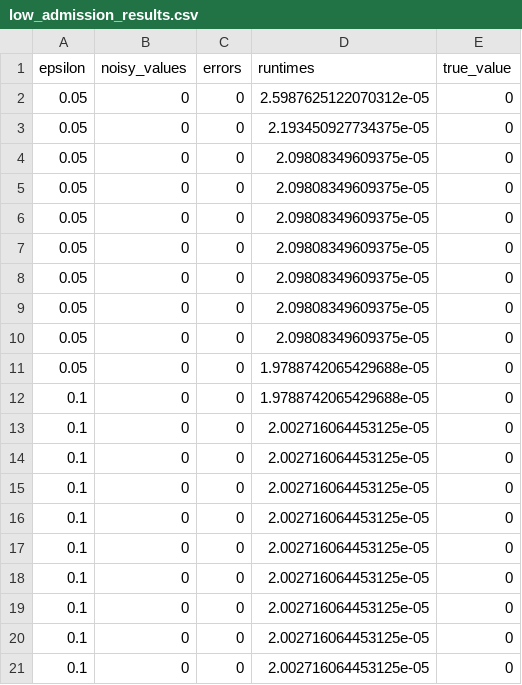
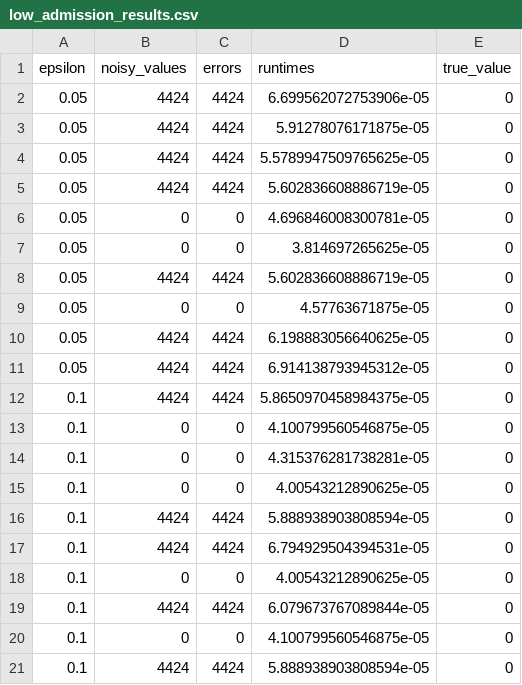
Before and after one commit to radinsmore/Data-Privacy-Project, a CSV file: checkpoint4/results/ldp/low_admission_results.csv, drawn as a sheet; only a part is shown; the diff covers the shown part only.

Commit message:
fixing LDP error vs epsilon 4/15

```diff
--- a/checkpoint4/results/ldp/low_admission_results.csv
+++ b/checkpoint4/results/ldp/low_admission_results.csv
@@ -1,21 +1,21 @@
 epsilon,noisy_values,errors,runtimes,true_value
-0.05,0,0,2.5987625122070312e-05,0
-0.05,0,0,2.193450927734375e-05,0
-0.05,0,0,2.09808349609375e-05,0
-0.05,0,0,2.09808349609375e-05,0
-0.05,0,0,2.09808349609375e-05,0
-0.05,0,0,2.09808349609375e-05,0
-0.05,0,0,2.09808349609375e-05,0
-0.05,0,0,2.09808349609375e-05,0
-0.05,0,0,2.09808349609375e-05,0
-0.05,0,0,1.9788742065429688e-05,0
-0.1,0,0,1.9788742065429688e-05,0
-0.1,0,0,2.002716064453125e-05,0
-0.1,0,0,2.002716064453125e-05,0
-0.1,0,0,2.002716064453125e-05,0
-0.1,0,0,2.002716064453125e-05,0
-0.1,0,0,2.002716064453125e-05,0
-0.1,0,0,2.002716064453125e-05,0
-0.1,0,0,2.002716064453125e-05,0
-0.1,0,0,2.002716064453125e-05,0
-0.1,0,0,2.002716064453125e-05,0
+0.05,4424,4424,6.699562072753906e-05,0
+0.05,4424,4424,5.91278076171875e-05,0
+0.05,4424,4424,5.5789947509765625e-05,0
+0.05,4424,4424,5.602836608886719e-05,0
+0.05,0,0,4.696846008300781e-05,0
+0.05,0,0,3.814697265625e-05,0
+0.05,4424,4424,5.602836608886719e-05,0
+0.05,0,0,4.57763671875e-05,0
+0.05,4424,4424,6.198883056640625e-05,0
+0.05,4424,4424,6.914138793945312e-05,0
+0.1,4424,4424,5.8650970458984375e-05,0
+0.1,0,0,4.100799560546875e-05,0
+0.1,0,0,4.315376281738281e-05,0
+0.1,0,0,4.00543212890625e-05,0
+0.1,4424,4424,5.888938903808594e-05,0
+0.1,4424,4424,6.794929504394531e-05,0
+0.1,0,0,4.00543212890625e-05,0
+0.1,4424,4424,6.079673767089844e-05,0
+0.1,0,0,4.100799560546875e-05,0
+0.1,4424,4424,5.888938903808594e-05,0
```
Also changed, not shown: 52 edited cells elsewhere in this file, checkpoint4/results/ldp/age_above_25_results.csv, checkpoint4/results/ldp/debtors_count_results.csv, 28 other files.
